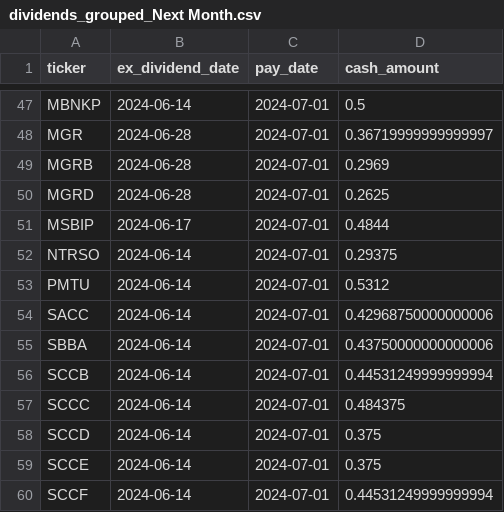
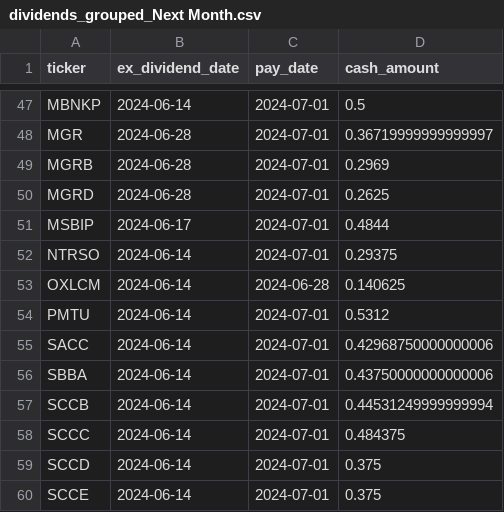
Before and after one commit to arraykov/Dashboard, a CSV file: src/files/dividends_grouped_Next Month.csv, drawn as a sheet; only a part is shown, gaps mark what is left out; the shorter side is filled out with more unchanged rows; the diff names each change by its address in the sheet, - before the commit and + after, or states it on an @@ line.

```diff
--- a/src/files/dividends_grouped_Next Month.csv
+++ b/src/files/dividends_grouped_Next Month.csv
+row 53: OXLCM | 2024-06-14 | 2024-06-28 | 0.140625
```
Also changed, not shown: src/files/dividends_grouped_This Week.csv, src/files/earnings.csv, 1 other file.
